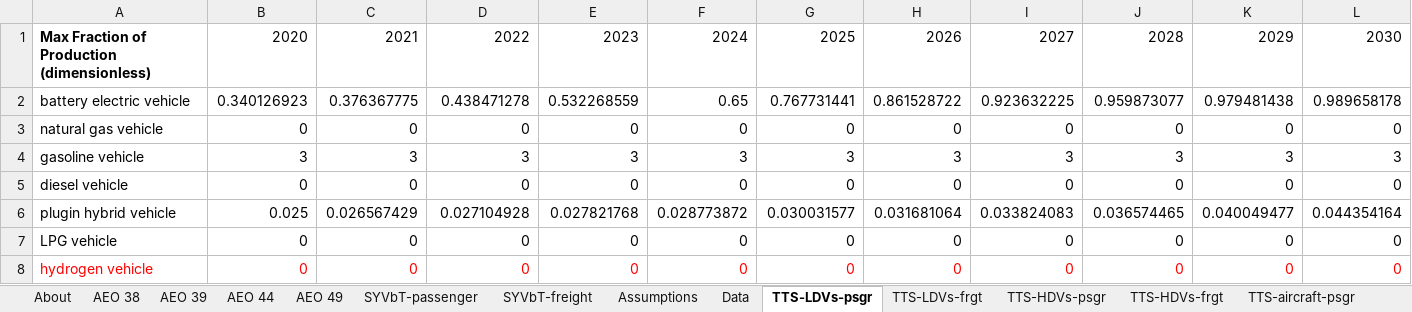
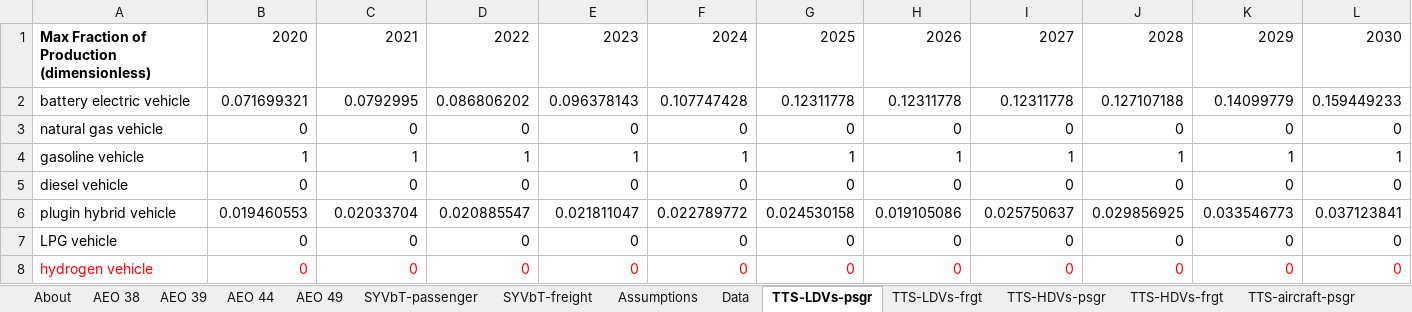
Before and after one commit to EnergyInnovation/eps-california, an Excel workbook: InputData/trans/TTS/Transportation Technology Shareweights.xlsx, sheet TTS-LDVs-psgr, drawn as a sheet; only a part is shown; values as stored, in another font and other column widths than the file's, no borders; removed rows and columns are numbered as before the commit, all else as after; rows hold the shown columns only; the diff names each change by its address in the sheet, - before the commit and + after, or states it on an @@ line.

```diff
--- a/InputData/trans/TTS/Transportation Technology Shareweights.xlsx (sheet TTS-LDVs-psgr)
+++ b/InputData/trans/TTS/Transportation Technology Shareweights.xlsx (sheet TTS-LDVs-psgr)
-row 2: battery electric vehicle | 0.340126923 | 0.376367775 | 0.438471278 | 0.532268559 | 0.65 | 0.767731441 | 0.861528722 | 0.923632225 | 0.959873077 | 0.979481438 | 0.989658178
+row 2: battery electric vehicle | 0.071699321 | 0.0792995 | 0.086806202 | 0.096378143 | 0.107747428 | 0.12311778 | 0.12311778 | 0.12311778 | 0.127107188 | 0.14099779 | 0.159449233
-row 4: gasoline vehicle | 3 | 3 | 3 | 3 | 3 | 3 | 3 | 3 | 3 | 3 | 3
+row 4: gasoline vehicle | 1 | 1 | 1 | 1 | 1 | 1 | 1 | 1 | 1 | 1 | 1
-row 6: plugin hybrid vehicle | 0.025 | 0.026567429 | 0.027104928 | 0.027821768 | 0.028773872 | 0.030031577 | 0.031681064 | 0.033824083 | 0.036574465 | 0.040049477 | 0.044354164
+row 6: plugin hybrid vehicle | 0.019460553 | 0.02033704 | 0.020885547 | 0.021811047 | 0.022789772 | 0.024530158 | 0.019105086 | 0.025750637 | 0.029856925 | 0.033546773 | 0.037123841
```
Also changed, not shown: sheet Assumptions, sheet TTS-motorbikes-frgt, sheet TTS-LDVs-frgt, sheet TTS-HDVs-psgr, sheet TTS-HDVs-frgt, sheet About, charts or pictures, InputData/trans/SYVbT/Start Year Vehicles by Technology.xlsx, 8 other files.
